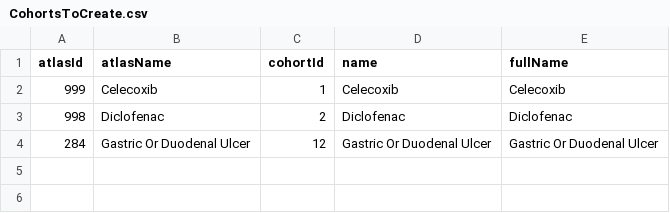
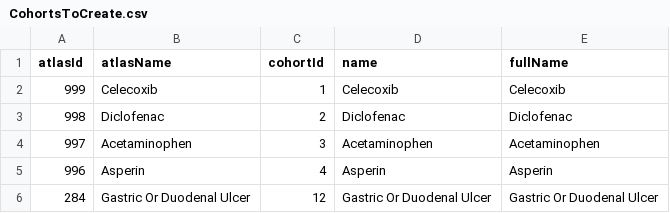
Before and after one commit to mderidder95/RanitidineStudy, a CSV file: inst/settings/CohortsToCreate.csv, drawn as a sheet.

Commit message:
Working DUSAnalysis no cohort
Several changes, adding two other drugs. Temp cohort is filled, drug exposure too, but not cohort, denominator.

```diff
--- a/inst/settings/CohortsToCreate.csv
+++ b/inst/settings/CohortsToCreate.csv
@@ -3,2 +3,4 @@ atlasId,atlasName,cohortId,name,fullName
 998,Diclofenac,2,Diclofenac,Diclofenac
+997,Acetaminophen,3,Acetaminophen,Acetaminophen
+996,Asperin,4,Asperin,Asperin
 284,Gastric Or Duodenal Ulcer,12,Gastric Or Duodenal Ulcer,Gastric Or Duodenal Ulcer
```
Also changed, not shown: 12 other files.
